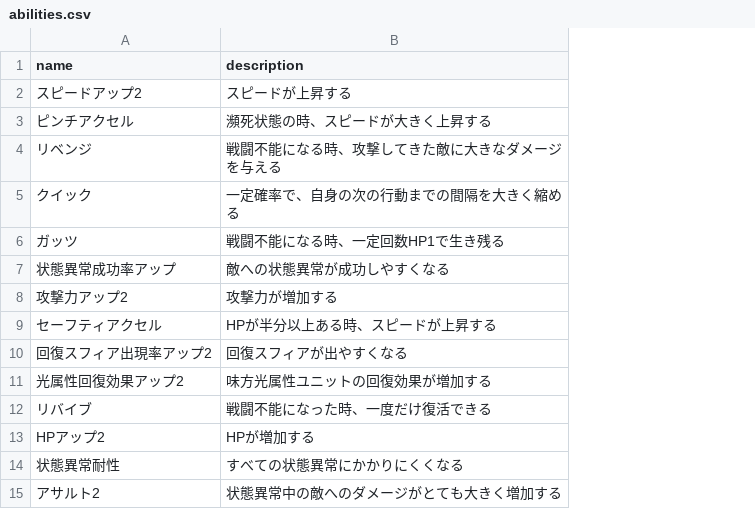
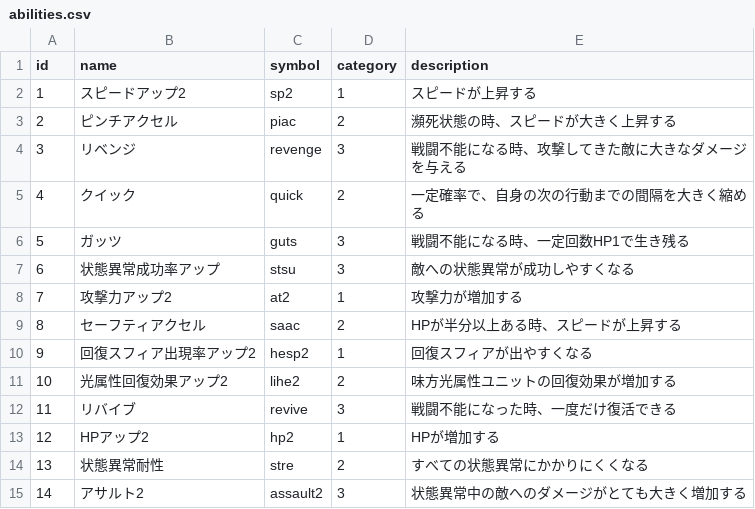
Before and after one commit to numama/Spiranthes, a CSV file: db/import/abilities.csv, drawn as a sheet; the diff names each change by its address in the sheet, - before the commit and + after, or states it on an @@ line.

```diff
--- a/db/import/abilities.csv
+++ b/db/import/abilities.csv
+column A (id), rows 2-15: 1 | 2 | 3 | 4 | 5 | 6 | 7 | 8 | 9 | 10 | 11 | 12 | 13 | 14
+column C (symbol), rows 2-15: sp2 | piac | revenge | quick | guts | stsu | at2 | saac | hesp2 | lihe2 | revive | hp2 | stre | assault2
+column D (category), rows 2-15: 1 | 2 | 3 | 2 | 3 | 3 | 1 | 2 | 1 | 2 | 3 | 1 | 2 | 3
```
Also changed, not shown: db/import/leaderskills.csv, 4 other files.
